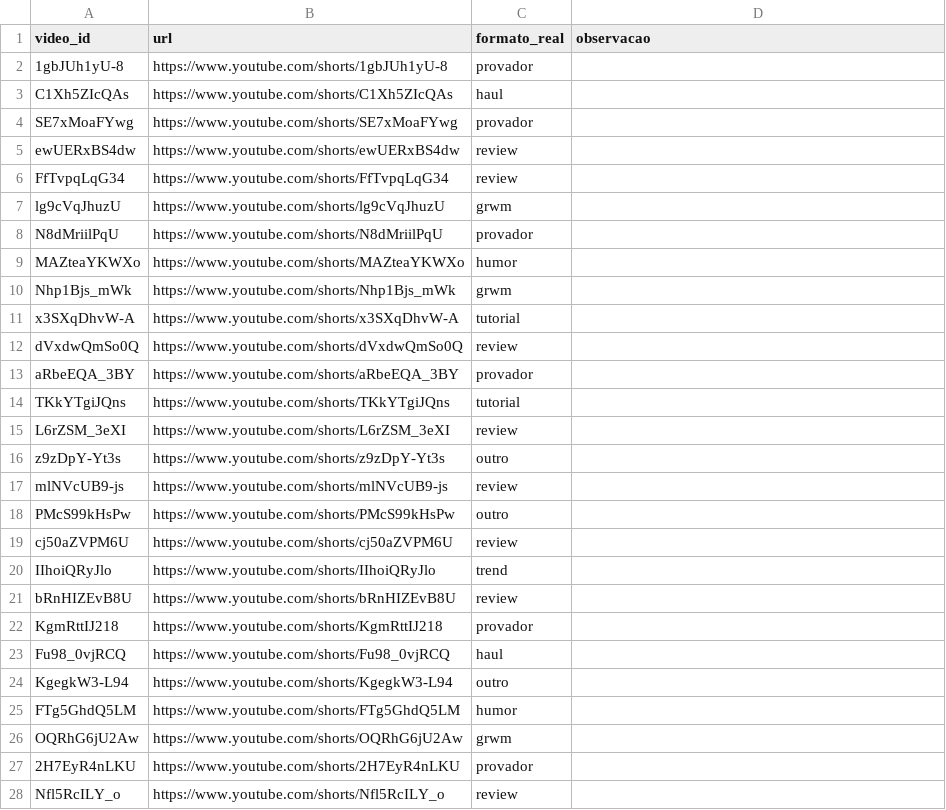
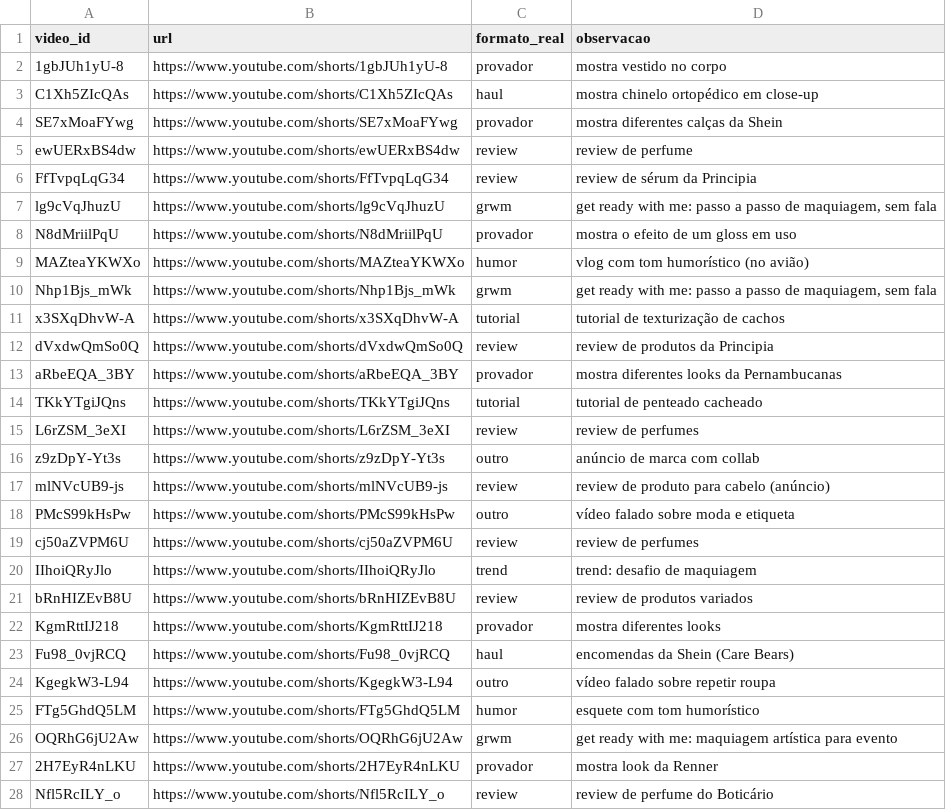
Before and after one commit to TiagoGardin/Galaxies, a CSV file: data/rotulos_formato.csv, drawn as a sheet; only a part is shown; the diff covers the shown part only.

Commit message:
data: rótulos de formato revistos (100 vídeos, observações padronizadas) e validação refeita

```diff
--- a/data/rotulos_formato.csv
+++ b/data/rotulos_formato.csv
@@ -1,28 +1,28 @@
 video_id,url,formato_real,observacao
-1gbJUh1yU-8,https://www.youtube.com/shorts/1gbJUh1yU-8,provador,
-C1Xh5ZIcQAs,https://www.youtube.com/shorts/C1Xh5ZIcQAs,haul,
-SE7xMoaFYwg,https://www.youtube.com/shorts/SE7xMoaFYwg,provador,
-ewUERxBS4dw,https://www.youtube.com/shorts/ewUERxBS4dw,review,
-FfTvpqLqG34,https://www.youtube.com/shorts/FfTvpqLqG34,review,
-lg9cVqJhuzU,https://www.youtube.com/shorts/lg9cVqJhuzU,grwm,
-N8dMriilPqU,https://www.youtube.com/shorts/N8dMriilPqU,provador,
-MAZteaYKWXo,https://www.youtube.com/shorts/MAZteaYKWXo,humor,
-Nhp1Bjs_mWk,https://www.youtube.com/shorts/Nhp1Bjs_mWk,grwm,
-x3SXqDhvW-A,https://www.youtube.com/shorts/x3SXqDhvW-A,tutorial,
-dVxdwQmSo0Q,https://www.youtube.com/shorts/dVxdwQmSo0Q,review,
-aRbeEQA_3BY,https://www.youtube.com/shorts/aRbeEQA_3BY,provador,
-TKkYTgiJQns,https://www.youtube.com/shorts/TKkYTgiJQns,tutorial,
-L6rZSM_3eXI,https://www.youtube.com/shorts/L6rZSM_3eXI,review,
-z9zDpY-Yt3s,https://www.youtube.com/shorts/z9zDpY-Yt3s,outro,
-mlNVcUB9-js,https://www.youtube.com/shorts/mlNVcUB9-js,review,
-PMcS99kHsPw,https://www.youtube.com/shorts/PMcS99kHsPw,outro,
-cj50aZVPM6U,https://www.youtube.com/shorts/cj50aZVPM6U,review,
-IIhoiQRyJlo,https://www.youtube.com/shorts/IIhoiQRyJlo,trend,
-bRnHIZEvB8U,https://www.youtube.com/shorts/bRnHIZEvB8U,review,
-KgmRttIJ218,https://www.youtube.com/shorts/KgmRttIJ218,provador,
-Fu98_0vjRCQ,https://www.youtube.com/shorts/Fu98_0vjRCQ,haul,
-KgegkW3-L94,https://www.youtube.com/shorts/KgegkW3-L94,outro,
-FTg5GhdQ5LM,https://www.youtube.com/shorts/FTg5GhdQ5LM,humor,
-OQRhG6jU2Aw,https://www.youtube.com/shorts/OQRhG6jU2Aw,grwm,
-2H7EyR4nLKU,https://www.youtube.com/shorts/2H7EyR4nLKU,provador,
-Nfl5RcILY_o,https://www.youtube.com/shorts/Nfl5RcILY_o,review,
+1gbJUh1yU-8,https://www.youtube.com/shorts/1gbJUh1yU-8,provador,mostra vestido no corpo
+C1Xh5ZIcQAs,https://www.youtube.com/shorts/C1Xh5ZIcQAs,haul,mostra chinelo ortopédico em close-up
+SE7xMoaFYwg,https://www.youtube.com/shorts/SE7xMoaFYwg,provador,mostra diferentes calças da Shein
+ewUERxBS4dw,https://www.youtube.com/shorts/ewUERxBS4dw,review,review de perfume
+FfTvpqLqG34,https://www.youtube.com/shorts/FfTvpqLqG34,review,review de sérum da Principia
+lg9cVqJhuzU,https://www.youtube.com/shorts/lg9cVqJhuzU,grwm,"get ready with me: passo a passo de maquiagem, sem fala"
+N8dMriilPqU,https://www.youtube.com/shorts/N8dMriilPqU,provador,mostra o efeito de um gloss em uso
+MAZteaYKWXo,https://www.youtube.com/shorts/MAZteaYKWXo,humor,vlog com tom humorístico (no avião)
+Nhp1Bjs_mWk,https://www.youtube.com/shorts/Nhp1Bjs_mWk,grwm,"get ready with me: passo a passo de maquiagem, sem fala"
+x3SXqDhvW-A,https://www.youtube.com/shorts/x3SXqDhvW-A,tutorial,tutorial de texturização de cachos
+dVxdwQmSo0Q,https://www.youtube.com/shorts/dVxdwQmSo0Q,review,review de produtos da Principia
+aRbeEQA_3BY,https://www.youtube.com/shorts/aRbeEQA_3BY,provador,mostra diferentes looks da Pernambucanas
+TKkYTgiJQns,https://www.youtube.com/shorts/TKkYTgiJQns,tutorial,tutorial de penteado cacheado
+L6rZSM_3eXI,https://www.youtube.com/shorts/L6rZSM_3eXI,review,review de perfumes
+z9zDpY-Yt3s,https://www.youtube.com/shorts/z9zDpY-Yt3s,outro,anúncio de marca com collab
+mlNVcUB9-js,https://www.youtube.com/shorts/mlNVcUB9-js,review,review de produto para cabelo (anúncio)
+PMcS99kHsPw,https://www.youtube.com/shorts/PMcS99kHsPw,outro,vídeo falado sobre moda e etiqueta
+cj50aZVPM6U,https://www.youtube.com/shorts/cj50aZVPM6U,review,review de perfumes
+IIhoiQRyJlo,https://www.youtube.com/shorts/IIhoiQRyJlo,trend,trend: desafio de maquiagem
+bRnHIZEvB8U,https://www.youtube.com/shorts/bRnHIZEvB8U,review,review de produtos variados
+KgmRttIJ218,https://www.youtube.com/shorts/KgmRttIJ218,provador,mostra diferentes looks
+Fu98_0vjRCQ,https://www.youtube.com/shorts/Fu98_0vjRCQ,haul,encomendas da Shein (Care Bears)
+KgegkW3-L94,https://www.youtube.com/shorts/KgegkW3-L94,outro,vídeo falado sobre repetir roupa
+FTg5GhdQ5LM,https://www.youtube.com/shorts/FTg5GhdQ5LM,humor,esquete com tom humorístico
+OQRhG6jU2Aw,https://www.youtube.com/shorts/OQRhG6jU2Aw,grwm,get ready with me: maquiagem artística para evento
+2H7EyR4nLKU,https://www.youtube.com/shorts/2H7EyR4nLKU,provador,mostra look da Renner
+Nfl5RcILY_o,https://www.youtube.com/shorts/Nfl5RcILY_o,review,review de perfume do Boticário
```
Also changed, not shown: 68 edited cells elsewhere in this file, resultados/rotulos_formato.csv, 2 other files.
